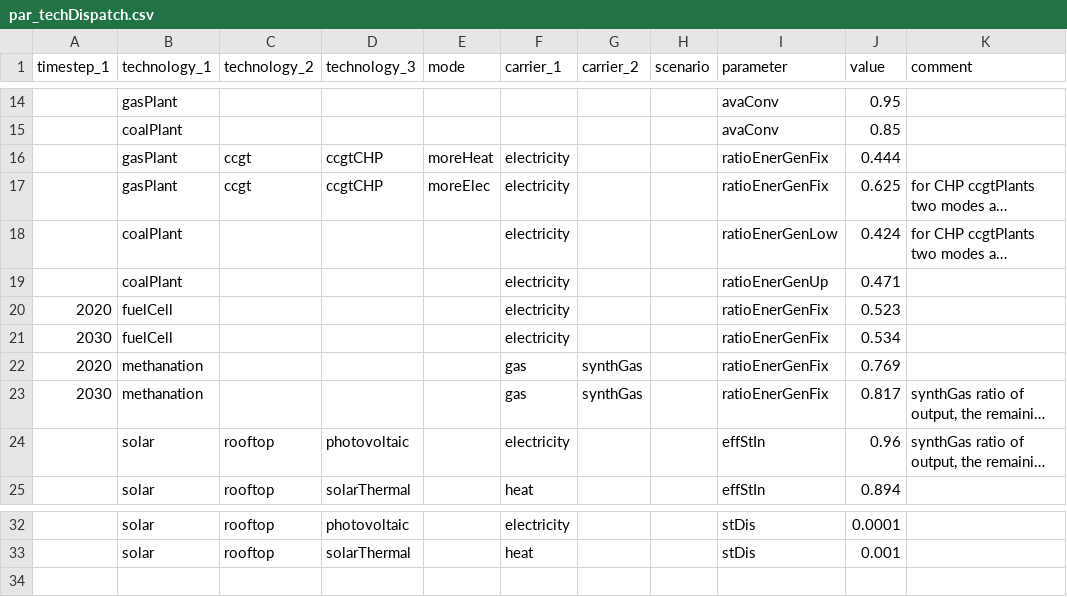
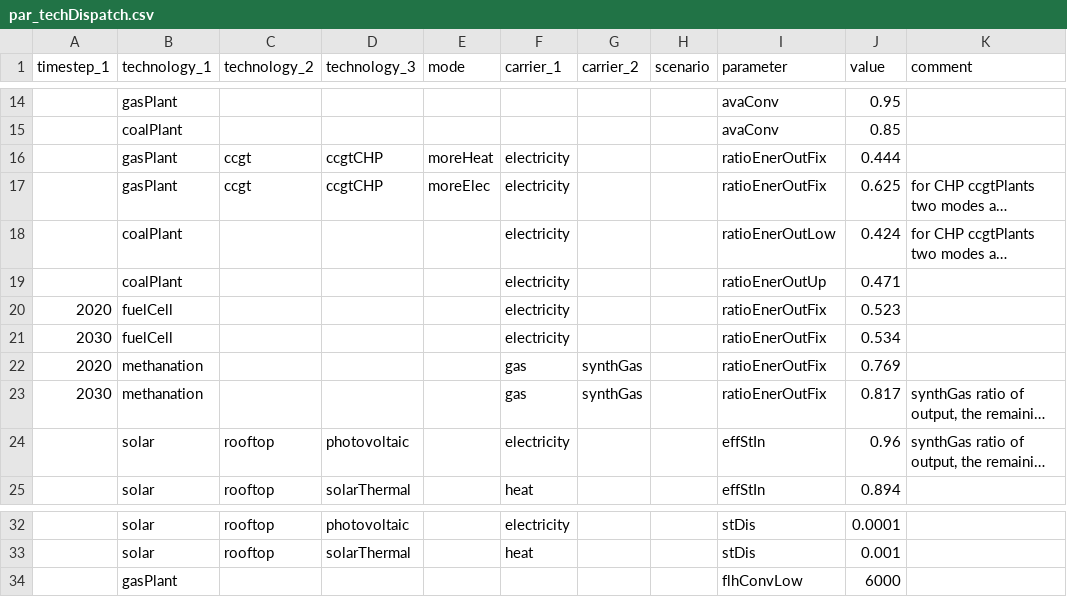
Before and after one commit to leonardgoeke/AnyMOD.jl, a CSV file: examples/demo_stoch/par_techDispatch.csv, drawn as a sheet; only a part is shown, gaps mark what is left out; long unchanged cells end in …; the diff names each change by its address in the sheet, - before the commit and + after, or states it on an @@ line.

```diff
--- a/examples/demo_stoch/par_techDispatch.csv
+++ b/examples/demo_stoch/par_techDispatch.csv
-I16:I17 (parameter): ratioEnerGenFix
+I16:I17 (parameter): ratioEnerOutFix
-I18 (parameter): ratioEnerGenLow
+I18 (parameter): ratioEnerOutLow
-I19 (parameter): ratioEnerGenUp
+I19 (parameter): ratioEnerOutUp
-I20:I23 (parameter): ratioEnerGenFix
+I20:I23 (parameter): ratioEnerOutFix
+row 34:  | gasPlant |  |  |  |  |  |  | flhConvLow | 6000
```
Also changed, not shown: examples/demo/par_techDispatch.csv, examples/demo_stoch/par_exchange_and_trade.csv, 13 other files.
